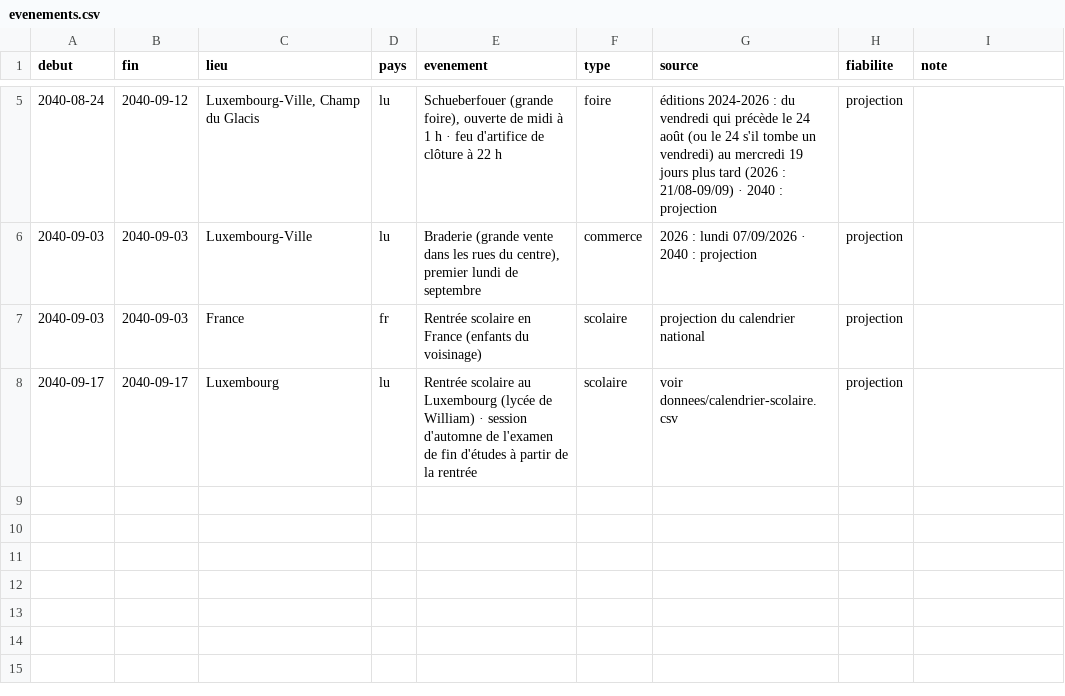
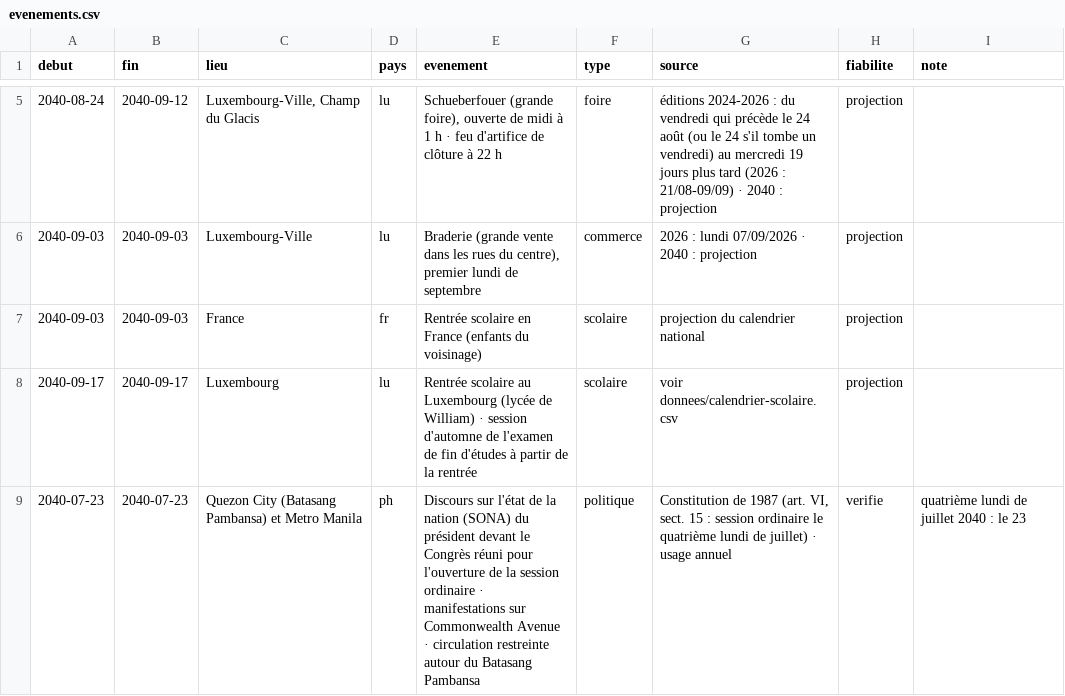
Before and after one commit to ossimiossimiwilliam10-cyber/simulation-william, a CSV file: donnees/evenements.csv, drawn as a sheet; only a part is shown, gaps mark what is left out.

```diff
--- a/donnees/evenements.csv
+++ b/donnees/evenements.csv
@@ -8 +8,2 @@ debut;fin;lieu;pays;evenement;type;source;fiabilite;note
 2040-09-17;2040-09-17;Luxembourg;lu;Rentrée scolaire au Luxembourg (lycée de William) · session d'automne de l'examen de fin d'études à partir de la rentrée;scolaire;voir donnees/calendrier-scolaire.csv;projection;
+2040-07-23;2040-07-23;Quezon City (Batasang Pambansa) et Metro Manila;ph;Discours sur l'état de la nation (SONA) du président devant le Congrès réuni pour l'ouverture de la session ordinaire · manifestations sur Commonwealth Avenue · circulation restreinte autour du Batasang Pambansa;politique;Constitution de 1987 (art. VI, sect. 15 : session ordinaire le quatrième lundi de juillet) · usage annuel;verifie;quatrième lundi de juillet 2040 : le 23
```
Also changed, not shown: donnees/ambiances.csv, donnees/lieux.csv, 56 other files.
